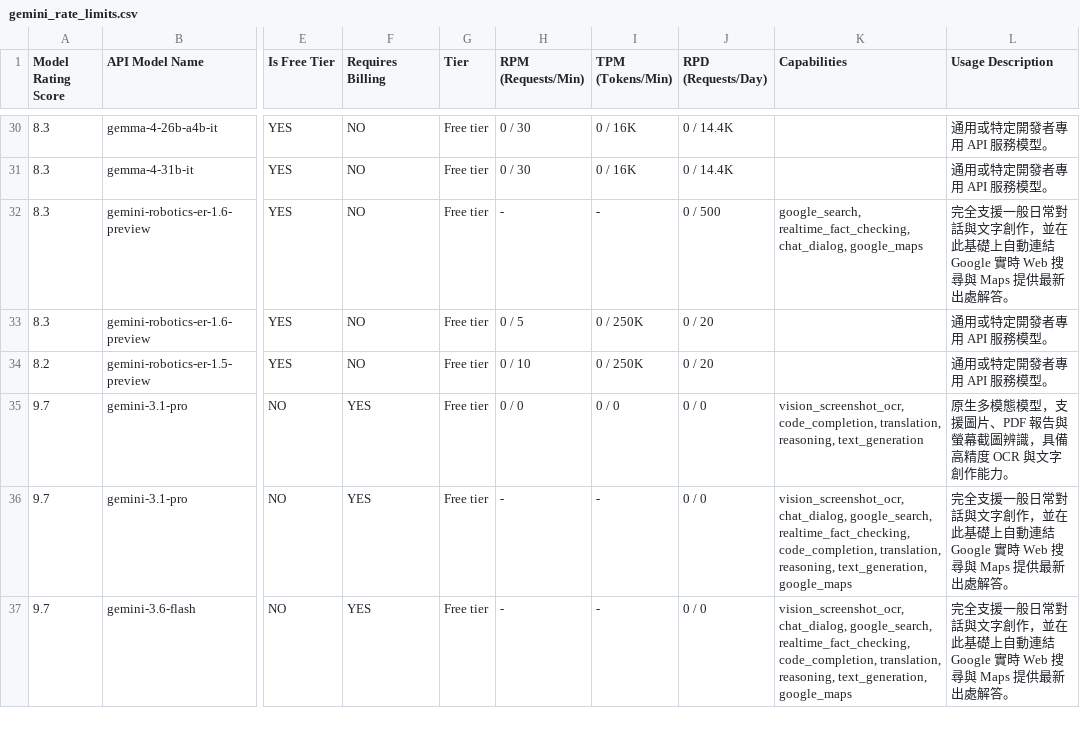
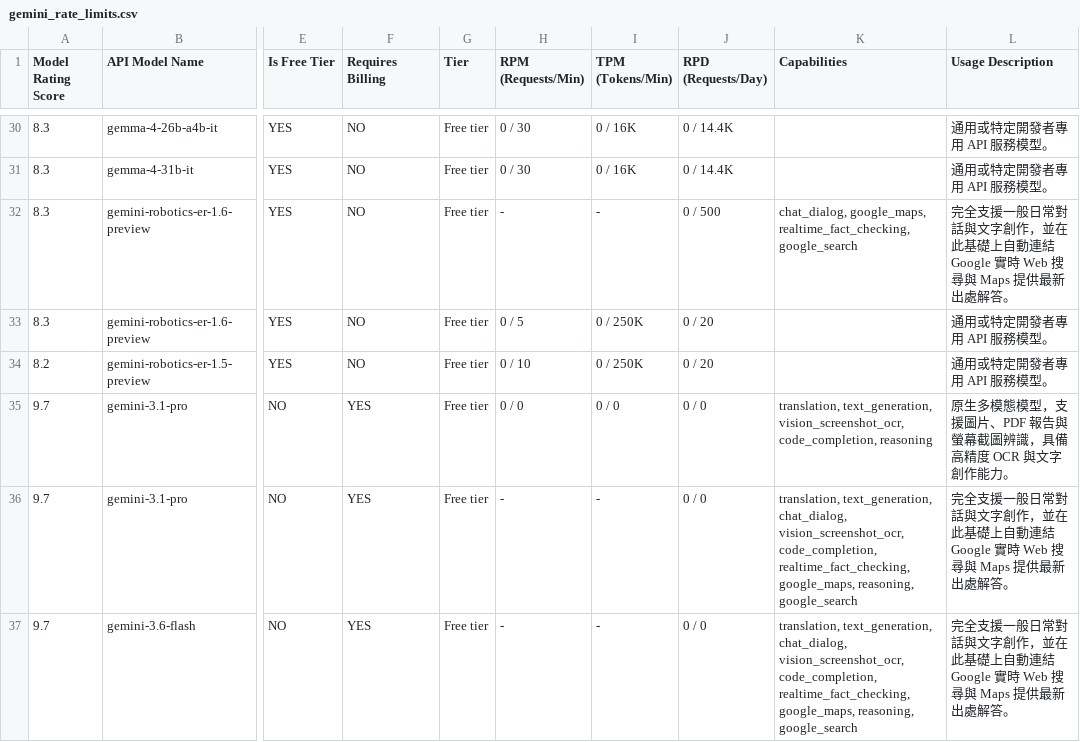
Before and after one commit to 9908gg-art/gemini-quota-fetcher, a CSV file: gemini_rate_limits.csv, drawn as a sheet; only a part is shown, gaps mark what is left out; the diff covers the shown part only; the diff names each change by its address in the sheet, - before the commit and + after, or states it on an @@ line.

```diff
--- a/gemini_rate_limits.csv
+++ b/gemini_rate_limits.csv
-K32 (Capabilities): google_search, realtime_fact_checking, chat_dialog, google_maps
+K32 (Capabilities): chat_dialog, google_maps, realtime_fact_checking, google_search
-K35 (Capabilities): vision_screenshot_ocr, code_completion, translation, reasoning, text_generation
+K35 (Capabilities): translation, text_generation, vision_screenshot_ocr, code_completion, reasoning
-K36:K37 (Capabilities): vision_screenshot_ocr, chat_dialog, google_search, realtime_fact_checking, code_completion, translation, reasoning, text_generation, google_maps
+K36:K37 (Capabilities): translation, text_generation, chat_dialog, vision_screenshot_ocr, code_completion, realtime_fact_checking, google_maps, reasoning, google_search
```
Also changed, not shown: 38 edited cells elsewhere in this file, 2 other files.
